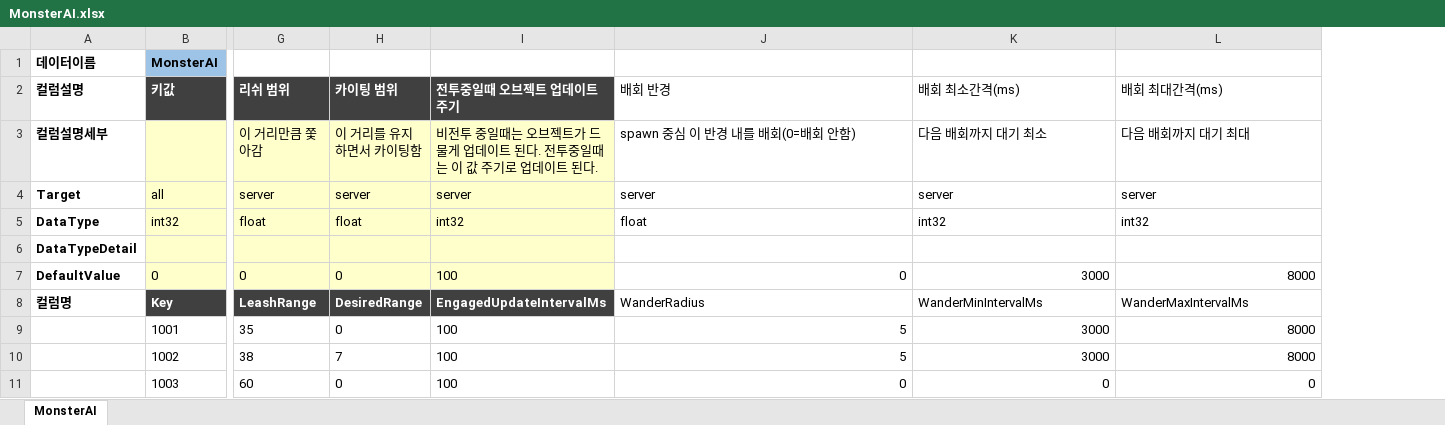
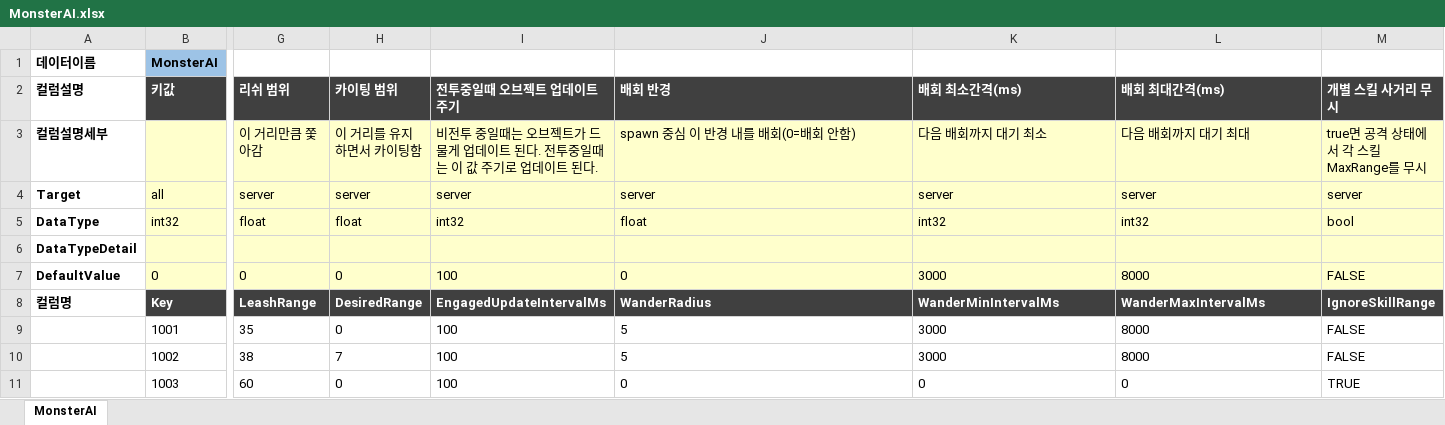
Before and after one commit to TrynBug/MMOGameServerProject, an Excel workbook: Development/Common/GameData/MonsterAI.xlsx, sheet MonsterAI, drawn as a sheet; only a part is shown, gaps mark what is left out; values as stored, in another font and other column widths than the file's, no borders; the diff names each change by its address in the sheet, - before the commit and + after, or states it on an @@ line.

```diff
--- a/Development/Common/GameData/MonsterAI.xlsx (sheet MonsterAI)
+++ b/Development/Common/GameData/MonsterAI.xlsx (sheet MonsterAI)
+column M (개별 스킬 사거리 무시), rows 3-11: true면 공격 상태에서 각 스킬 MaxRange를 무시 | server | bool |  | FALSE | IgnoreSkillRange | FALSE | FALSE | TRUE
@@ J2:L2 fill: none → #404040, bold: off → on, text colour: black → #FFFFFF @@
-J3:L7 fill: none
+J3:L7 fill: #FFFFCC
-J7:L7 alignment: right
+J7:L7 alignment: left
@@ J8:L8 fill: none → #404040, bold: off → on, text colour: black → #FFFFFF @@
-J9:L11 alignment: right
+J9:L11 alignment: left
```
Also changed, not shown: Development/Common/GameData/Monster.xlsx, Development/Common/GameData/Skill.xlsx, 31 other files.
